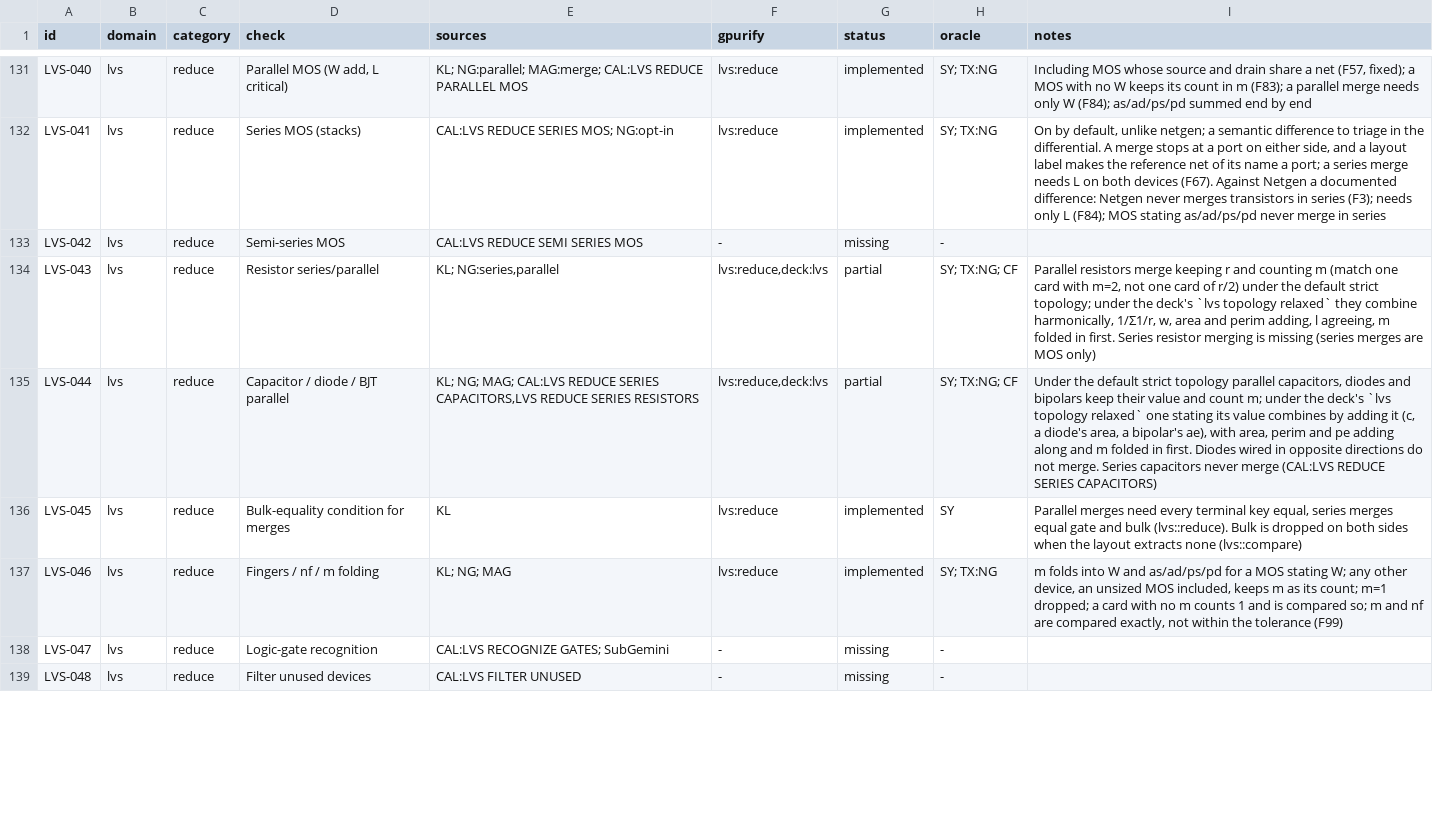
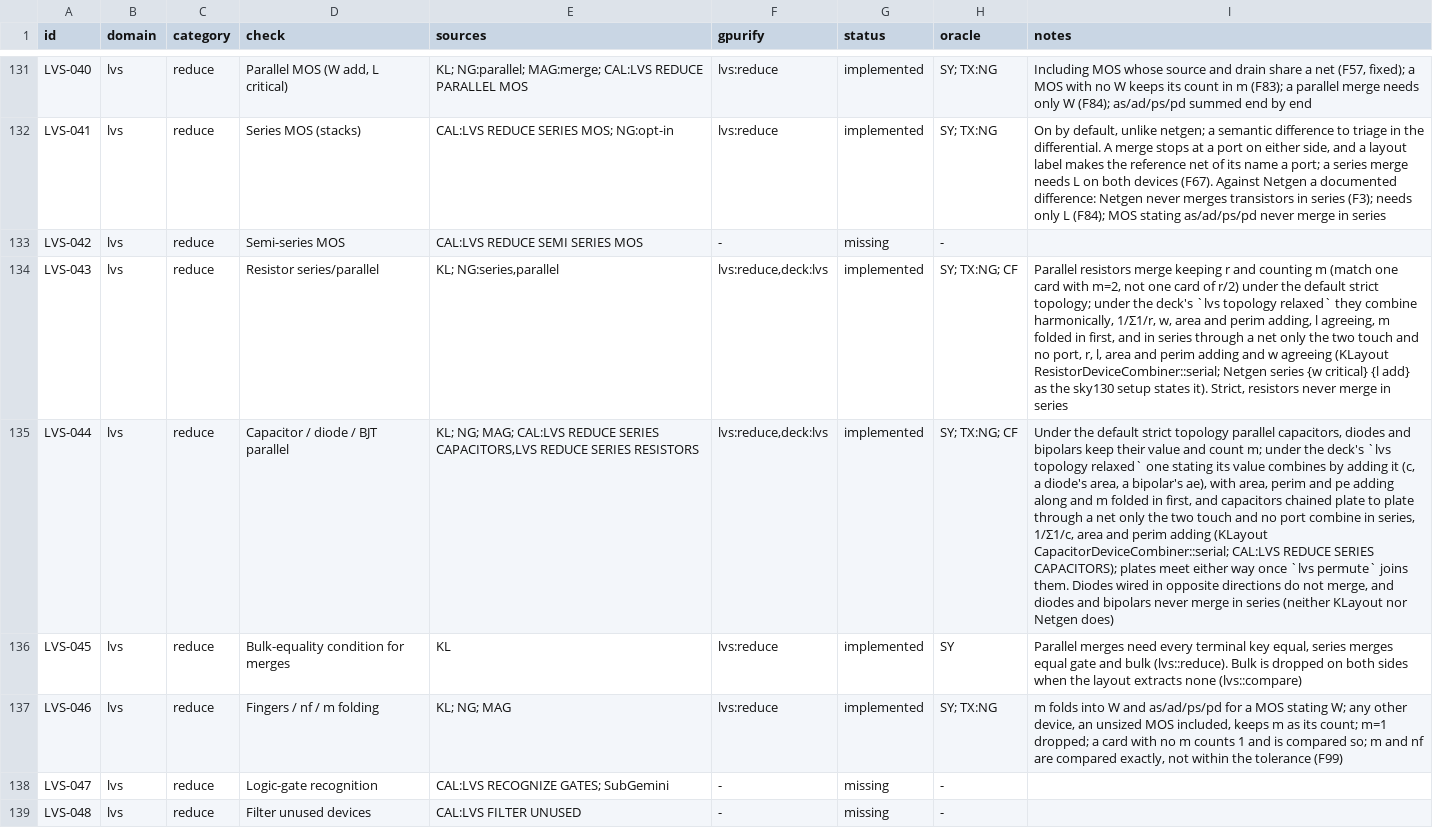
Before and after one commit to UW-ASIC/GPurify, a TSV file: docs/check-catalog.tsv, drawn as a sheet; only a part is shown, gaps mark what is left out; the diff covers the shown part only; the diff names each change by its address in the sheet, - before the commit and + after, or states it on an @@ line.

Commit message:
lvs: relaxed resistors and capacitors merge in series by their law (X3)
LVS-043, LVS-044 and LVS-049 combined passives in parallel only, while
Netgen's relaxed topology and KLayout's combiners also chain them in
series, so a drawn resistor chain never matched one card of the sum.

Under `lvs topology relaxed` a resistor or capacitor stating its value
now merges in series with another of its model through a net only the
two touch and that is no port, their far ends on two other nets: r and
a resistor's l add, c combines harmonically, area and perim add, as
KLayout's ResistorDeviceCombiner::serial and CapacitorDeviceCombiner::
serial combine them; a resistor's w must agree, as Netgen's sky130
setup states `series {w critical}`. Ordered capacitor plates chain only
plate to plate (plates `lvs permute` joins either way); a ring, or a
chain closing on one net, stays as drawn. Diodes and bipolars never
merge in series, nor anything passive under the strict policy.

Tests: reduce_with on hand-built chains against the closed forms (three
100 ohm resistors are 300 ohm, l and area tripled; two 2 fF capacitors
are 1 fF with their plates kept) and each refusal (strict, a port, w
differing, a ring, tail to tail, no value); the X5 oracle gains the
same law from deck.md and the drawn fixtures agree with it (a drawn
chain against the sum, through a port, a written chain against one
drawn, capacitors in series and tail to tail, diodes); and relaxed
cases join the Netgen differential under `parallel {value par|add}`
and `series {value add|par}`. A merge by the wrong law, or one made
through a port or tail to tail, breaks them.

```diff
--- a/docs/check-catalog.tsv
+++ b/docs/check-catalog.tsv
-G134:G135 (status): partial
+G134:G135 (status): implemented
-I134 (notes): …folded in first. Series resistor merging is missing (series merges are MOS only)
+I134 (notes): …folded in first, and in series through a net only the two touch and no port, r, l, area and perim adding and w agreeing (KLayout ResistorDeviceCombiner::serial; Netgen series {w critical} {l add} as the sky130 setup states it). Strict, resistors never merge in series
-I135 (notes): …folded in first. Diodes wired in opposite directions do not merge. Series capacitors never merge (CAL:LVS REDUCE SERIES CAPACITORS)
+I135 (notes): …folded in first, and capacitors chained plate to plate through a net only the two touch and no port combine in series, 1/Σ1/c, area and perim adding (KLayout CapacitorDeviceCombiner::serial; CAL:LVS REDUCE SERIES CAPACITORS); plates meet either way once `lvs permute` joins them. Diodes wired in opposite directions do not merge, and diodes and bipolars never merge in series (neither KLayout nor Netgen does)
```
Also changed, not shown: 3 edited cells elsewhere in this file, 8 other files.
